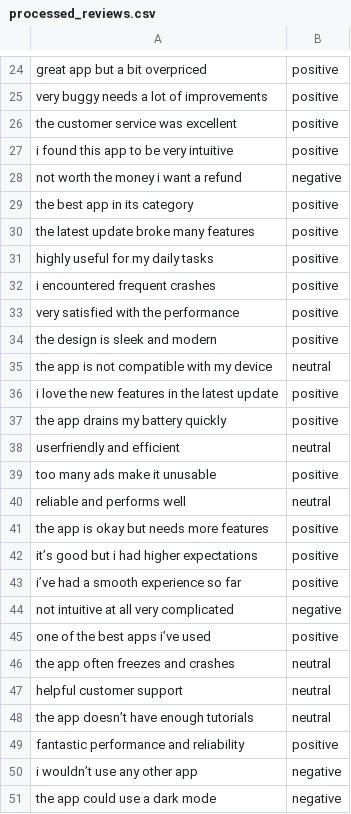
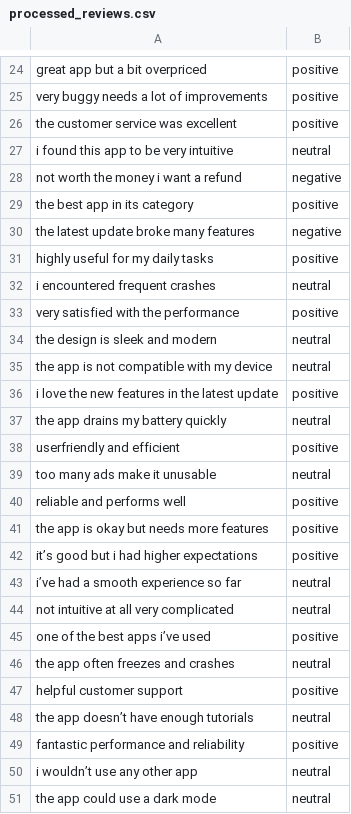
Before and after one commit to akaskverma2000/aicerts-python-developer, a CSV file: processed_reviews.csv, drawn as a sheet; only a part is shown, gaps mark what is left out; the diff covers the shown part only.

```diff
--- a/processed_reviews.csv
+++ b/processed_reviews.csv
@@ -26,26 +26,26 @@ very buggy needs a lot of improvements,positive
 the customer service was excellent,positive
-i found this app to be very intuitive,positive
+i found this app to be very intuitive,neutral
 not worth the money i want a refund,negative
 the best app in its category,positive
-the latest update broke many features,positive
+the latest update broke many features,negative
 highly useful for my daily tasks,positive
-i encountered frequent crashes,positive
+i encountered frequent crashes,neutral
 very satisfied with the performance,positive
-the design is sleek and modern,positive
+the design is sleek and modern,neutral
 the app is not compatible with my device,neutral
 i love the new features in the latest update,positive
-the app drains my battery quickly,positive
-userfriendly and efficient,neutral
-too many ads make it unusable,positive
-reliable and performs well,neutral
+the app drains my battery quickly,neutral
+userfriendly and efficient,positive
+too many ads make it unusable,neutral
+reliable and performs well,positive
 the app is okay but needs more features,positive
 it’s good but i had higher expectations,positive
-i’ve had a smooth experience so far,positive
-not intuitive at all very complicated,negative
+i’ve had a smooth experience so far,neutral
+not intuitive at all very complicated,neutral
 one of the best apps i’ve used,positive
 the app often freezes and crashes,neutral
-helpful customer support,neutral
+helpful customer support,positive
 the app doesn’t have enough tutorials,neutral
 fantastic performance and reliability,positive
-i wouldn’t use any other app,negative
-the app could use a dark mode,negative
+i wouldn’t use any other app,neutral
+the app could use a dark mode,neutral
```
Also changed, not shown: 3 edited cells elsewhere in this file, 1 other file.
